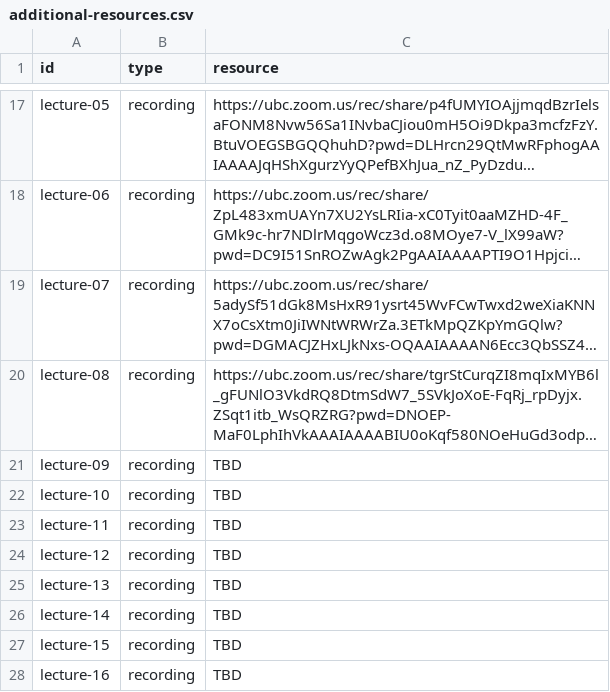
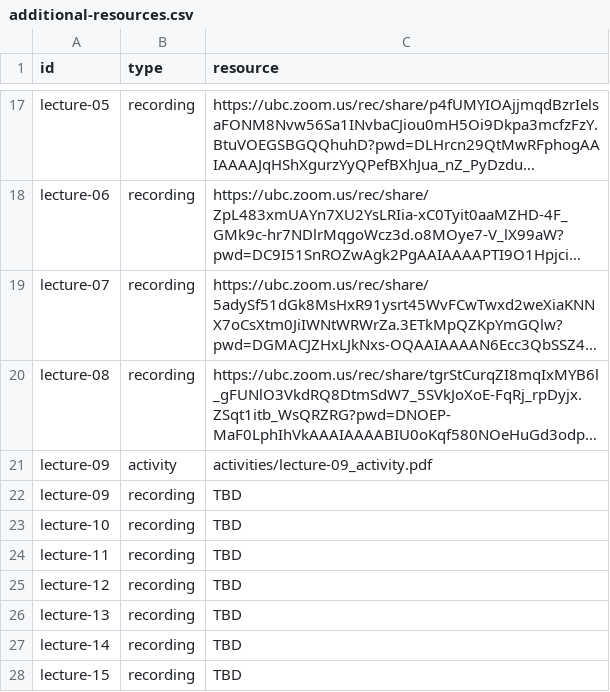
Before and after one commit to UBC-CS/dsci220, a CSV file: data/additional-resources.csv, drawn as a sheet; only a part is shown, gaps mark what is left out; the shorter side is filled out with more unchanged rows; long unchanged cells end in …; the diff names each change by its address in the sheet, - before the commit and + after, or states it on an @@ line.

```diff
--- a/data/additional-resources.csv
+++ b/data/additional-resources.csv
+row 21: lecture-09 | activity | activities/lecture-09_activity.pdf
```
Also changed, not shown: 3 other files.
